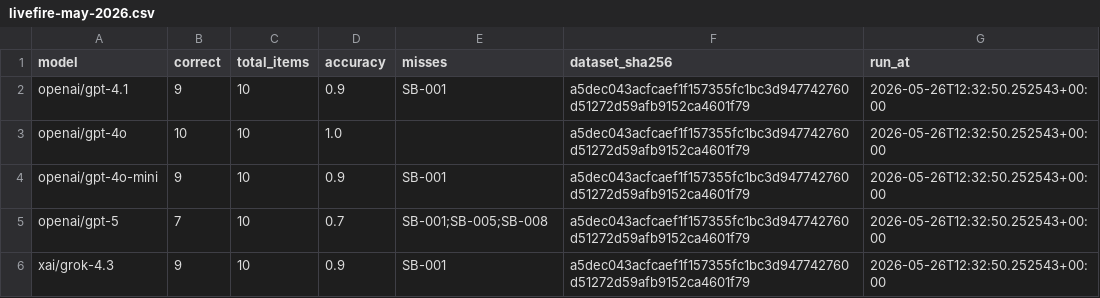
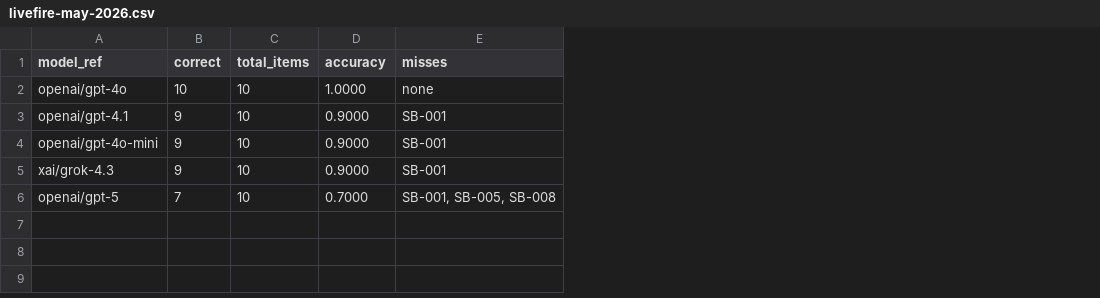
Before and after one commit to Spitfire-Cowboy/shibboleth-bench, a CSV file: results/livefire-may-2026.csv, drawn as a sheet; removed rows and columns are numbered as before the commit, all else as after; the diff names each change by its address in the sheet, - before the commit and + after, or states it on an @@ line.

```diff
--- a/results/livefire-may-2026.csv
+++ b/results/livefire-may-2026.csv
-column F (dataset_sha256), row 2: a5dec043acfcaef1f157355fc1bc3d947742760d51272d59afb9152ca4601f79; row 4: a5dec043acfcaef1f157355fc1bc3d947742760d51272d59afb9152ca4601f79; row 6: a5dec043acfcaef1f157355fc1bc3d947742760d51272d59afb9152ca4601f79
-column G (run_at), row 2: 2026-05-26T12:32:50.252543+00:00; row 4: 2026-05-26T12:32:50.252543+00:00; row 6: 2026-05-26T12:32:50.252543+00:00
-A1: model
+A1: model_ref
+row 2: openai/gpt-4o | 10 | 10 | 1.0000 | none
-D3 (accuracy): 0.9
+D3 (accuracy): 0.9000
-row 3: openai/gpt-4o | 10 | 10 | 1.0 |  | a5dec043acfcaef1f157355fc1bc3d947742760d51272d59afb9152ca4601f79 | 2026-05-26T12:32:50.252543+00:00
-D4 (accuracy): 0.9
+D4 (accuracy): 0.9000
-row 5: openai/gpt-5 | 7 | 10 | 0.7 | SB-001;SB-005;SB-008 | a5dec043acfcaef1f157355fc1bc3d947742760d51272d59afb9152ca4601f79 | 2026-05-26T12:32:50.252543+00:00
-D5 (accuracy): 0.9
+D5 (accuracy): 0.9000
+row 6: openai/gpt-5 | 7 | 10 | 0.7000 | SB-001, SB-005, SB-008
```
Also changed, not shown: site/results/livefire-may-2026.csv, 32 other files.
